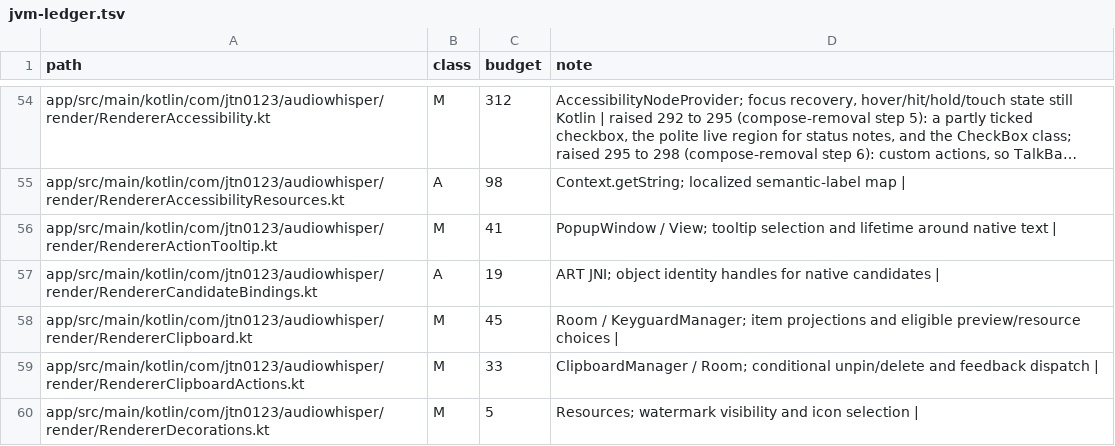
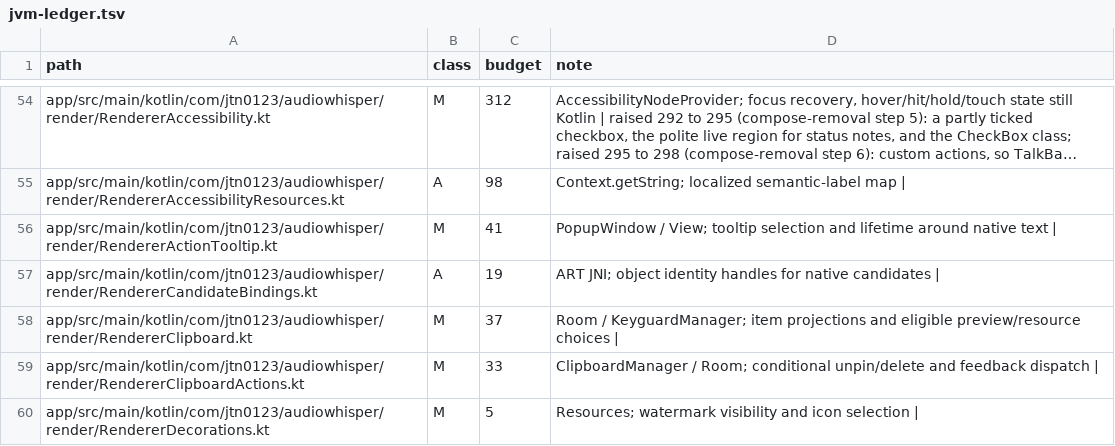
Before and after one commit to jtn0123/AudioWhisper-Keyboard, a TSV file: docs/jvm-ledger.tsv, drawn as a sheet; only a part is shown, gaps mark what is left out; long unchanged cells end in …; the diff covers the shown part only.

```diff
--- a/docs/jvm-ledger.tsv
+++ b/docs/jvm-ledger.tsv
@@ -57,3 +57,3 @@ app/src/main/kotlin/com/jtn0123/audiowhisper/render/RendererActionTooltip.kt	M	4
 app/src/main/kotlin/com/jtn0123/audiowhisper/render/RendererCandidateBindings.kt	A	19	ART JNI; object identity handles for native candidates |
-app/src/main/kotlin/com/jtn0123/audiowhisper/render/RendererClipboard.kt	M	45	Room / KeyguardManager; item projections and eligible preview/resource choices |
+app/src/main/kotlin/com/jtn0123/audiowhisper/render/RendererClipboard.kt	M	37	Room / KeyguardManager; item projections and eligible preview/resource choices |
 app/src/main/kotlin/com/jtn0123/audiowhisper/render/RendererClipboardActions.kt	M	33	ClipboardManager / Room; conditional unpin/delete and feedback dispatch |
```
Also changed, not shown: 4 removed rows and 24 edited cells elsewhere in this file, 5 other files.
